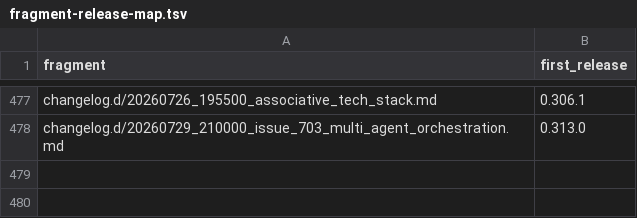
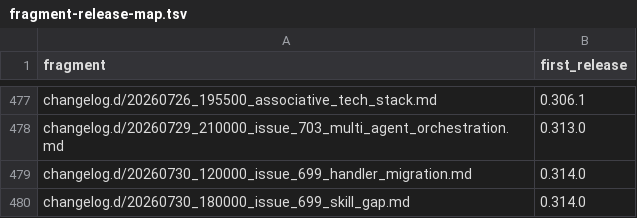
Before and after one commit to link-assistant/formal-ai, a TSV file: docs/case-studies/issue-711/fragment-release-map.tsv, drawn as a sheet; only a part is shown, gaps mark what is left out.

```diff
--- a/docs/case-studies/issue-711/fragment-release-map.tsv
+++ b/docs/case-studies/issue-711/fragment-release-map.tsv
@@ -478 +478,3 @@ changelog.d/20260726_195500_associative_tech_stack.md	0.306.1
 changelog.d/20260729_210000_issue_703_multi_agent_orchestration.md	0.313.0
+changelog.d/20260730_120000_issue_699_handler_migration.md	0.314.0
+changelog.d/20260730_180000_issue_699_skill_gap.md	0.314.0
```
Also changed, not shown: 6 other files.
